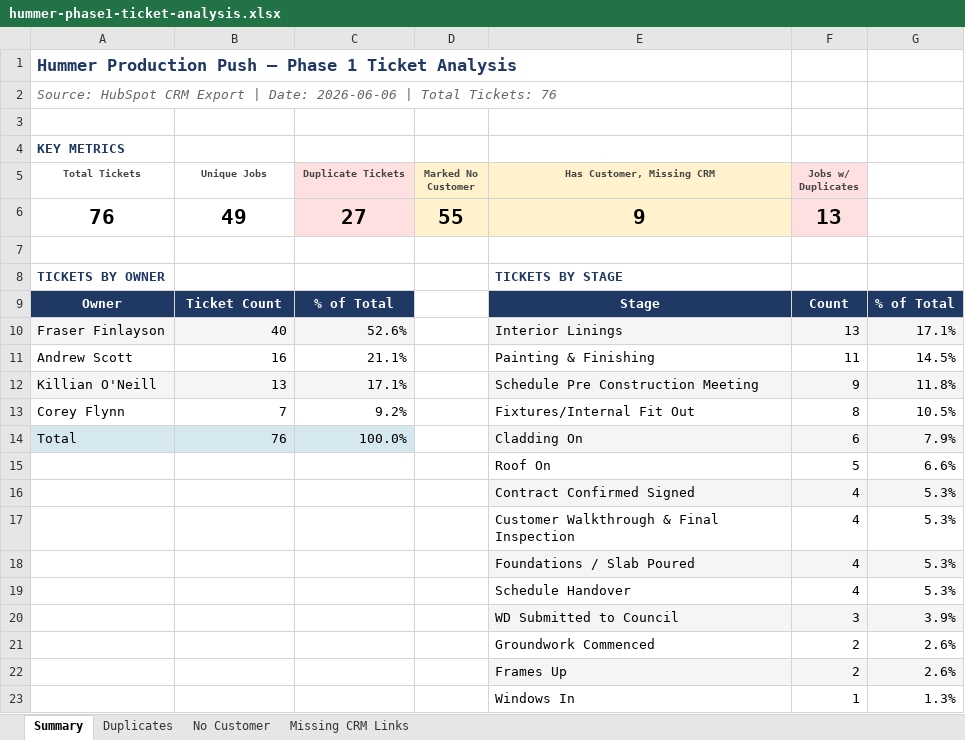
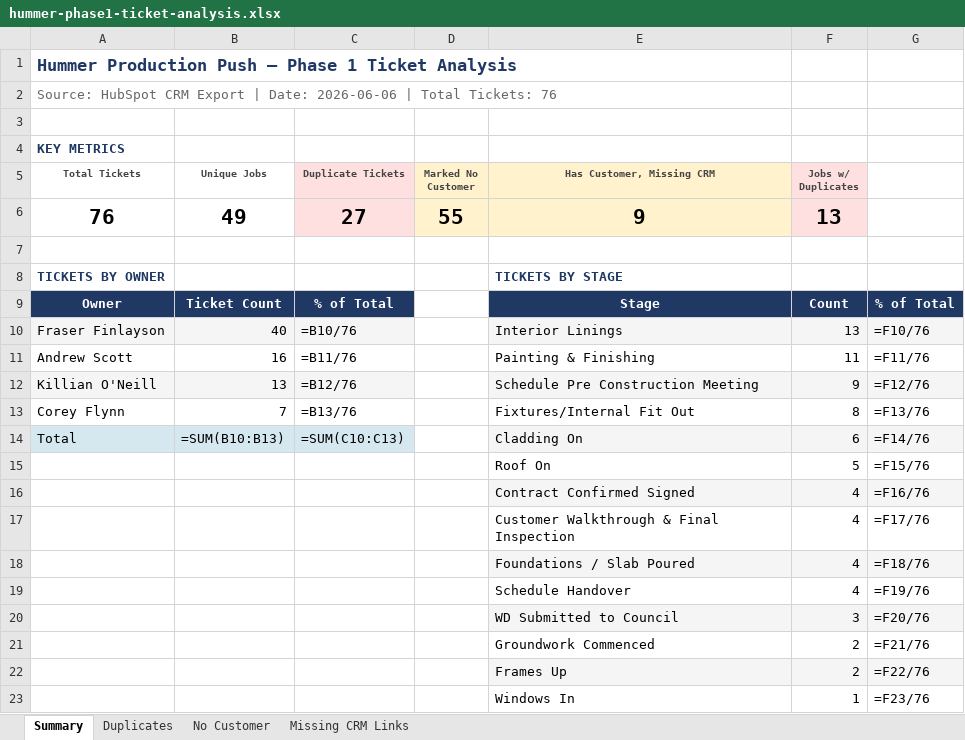
Before and after one commit to FrameworkOPS/RAG-Link, an Excel workbook: knowledge-base/hummer-phase1-ticket-analysis.xlsx, sheet Summary, drawn as a sheet; values as stored, in another font and other column widths than the file's, no borders; formulas without a stored value are shown as written; the diff names each change by its address in the sheet, - before the commit and + after, or states it on an @@ line.

```diff
--- a/knowledge-base/hummer-phase1-ticket-analysis.xlsx (sheet Summary)
+++ b/knowledge-base/hummer-phase1-ticket-analysis.xlsx (sheet Summary)
-A2 italic: on
+A2 italic: off
-C10 (Duplicate Tickets): 52.6%
+C10 (Duplicate Tickets): =B10/76
-G10: 17.1%
+G10: =F10/76
-C11 (Duplicate Tickets): 21.1%
+C11 (Duplicate Tickets): =B11/76
-G11: 14.5%
+G11: =F11/76
-C12 (Duplicate Tickets): 17.1%
+C12 (Duplicate Tickets): =B12/76
-G12: 11.8%
+G12: =F12/76
-C13 (Duplicate Tickets): 9.2%
+C13 (Duplicate Tickets): =B13/76
-G13: 10.5%
+G13: =F13/76
-B14 (Unique Jobs): 76
+B14 (Unique Jobs): =SUM(B10:B13)
-C14 (Duplicate Tickets): 100.0%
+C14 (Duplicate Tickets): =SUM(C10:C13)
-G14: 7.9%
+G14: =F14/76
-G15: 6.6%
+G15: =F15/76
-G16: 5.3%
+G16: =F16/76
-G17: 5.3%
+G17: =F17/76
-G18: 5.3%
+G18: =F18/76
-G19: 5.3%
+G19: =F19/76
-G20: 3.9%
+G20: =F20/76
-G21: 2.6%
+G21: =F21/76
-G22: 2.6%
+G22: =F22/76
-G23: 1.3%
+G23: =F23/76
```
Also changed, not shown: sheet Missing CRM Links, sheet Duplicates, 1 other file.
